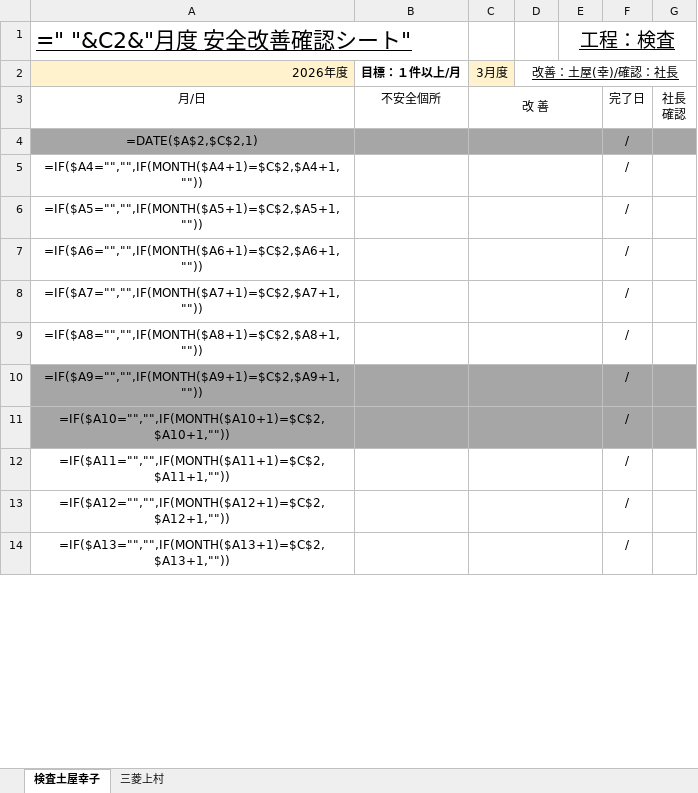
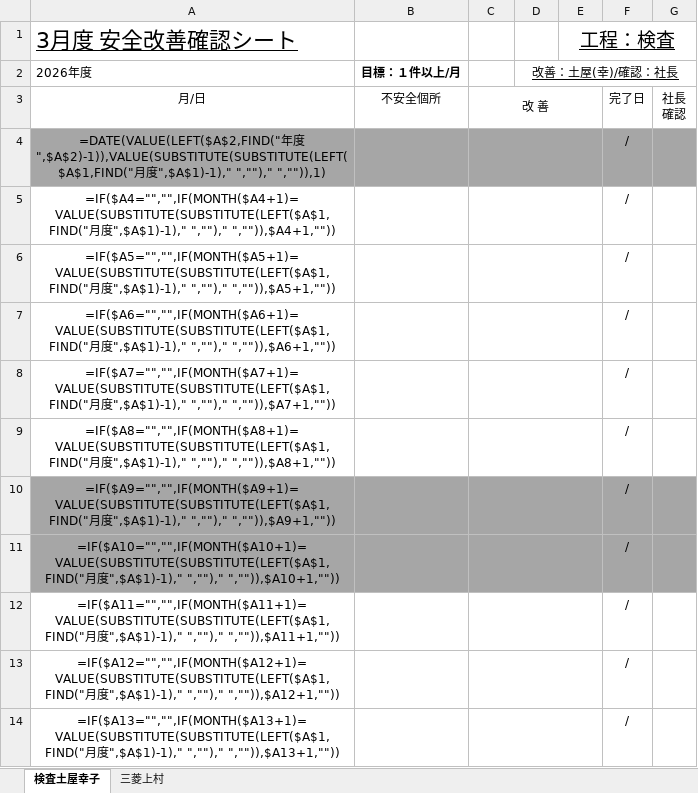
Before and after one commit to oyazin36-hub/my-site, an Excel workbook: cea765fb-________.xlsx, sheet 検査土屋幸子, drawn as a sheet; only a part is shown; values as stored, in another font and other column widths than the file's, no borders; formulas without a stored value are shown as written; conditional formats not drawn; the diff covers the shown part only; the diff names each change by its address in the sheet, - before the commit and + after, or states it on an @@ line.

```diff
--- a/cea765fb-________.xlsx (sheet 検査土屋幸子)
+++ b/cea765fb-________.xlsx (sheet 検査土屋幸子)
-A1: =" "&C2&"月度 安全改善確認シート"
+A1: 3月度 安全改善確認シート
@@ A2 fill: #FFF2CC → none, alignment: right → left @@
-C2: 3月度
+C2: (empty)
-C2 fill: #FFF2CC
+C2 fill: none
-A4: =DATE($A$2,$C$2,1)
+A4: =DATE(VALUE(LEFT($A$2,FIND("年度",$A$2)-1)),VALUE(SUBSTITUTE(SUBSTITUTE(LEFT($A$1,FIND("月度",$A$1)-1)," ","")," ","")),1)
-A5: =IF($A4="","",IF(MONTH($A4+1)=$C$2,$A4+1,""))
+A5: =IF($A4="","",IF(MONTH($A4+1)=VALUE(SUBSTITUTE(SUBSTITUTE(LEFT($A$1,FIND("月度",$A$1)-1)," ","")," ","")),$A4+1,""))
-A6: =IF($A5="","",IF(MONTH($A5+1)=$C$2,$A5+1,""))
+A6: =IF($A5="","",IF(MONTH($A5+1)=VALUE(SUBSTITUTE(SUBSTITUTE(LEFT($A$1,FIND("月度",$A$1)-1)," ","")," ","")),$A5+1,""))
-A7: =IF($A6="","",IF(MONTH($A6+1)=$C$2,$A6+1,""))
+A7: =IF($A6="","",IF(MONTH($A6+1)=VALUE(SUBSTITUTE(SUBSTITUTE(LEFT($A$1,FIND("月度",$A$1)-1)," ","")," ","")),$A6+1,""))
-A8: =IF($A7="","",IF(MONTH($A7+1)=$C$2,$A7+1,""))
+A8: =IF($A7="","",IF(MONTH($A7+1)=VALUE(SUBSTITUTE(SUBSTITUTE(LEFT($A$1,FIND("月度",$A$1)-1)," ","")," ","")),$A7+1,""))
-A9: =IF($A8="","",IF(MONTH($A8+1)=$C$2,$A8+1,""))
+A9: =IF($A8="","",IF(MONTH($A8+1)=VALUE(SUBSTITUTE(SUBSTITUTE(LEFT($A$1,FIND("月度",$A$1)-1)," ","")," ","")),$A8+1,""))
-A10: =IF($A9="","",IF(MONTH($A9+1)=$C$2,$A9+1,""))
+A10: =IF($A9="","",IF(MONTH($A9+1)=VALUE(SUBSTITUTE(SUBSTITUTE(LEFT($A$1,FIND("月度",$A$1)-1)," ","")," ","")),$A9+1,""))
-A11: =IF($A10="","",IF(MONTH($A10+1)=$C$2,$A10+1,""))
+A11: =IF($A10="","",IF(MONTH($A10+1)=VALUE(SUBSTITUTE(SUBSTITUTE(LEFT($A$1,FIND("月度",$A$1)-1)," ","")," ","")),$A10+1,""))
-A12: =IF($A11="","",IF(MONTH($A11+1)=$C$2,$A11+1,""))
+A12: =IF($A11="","",IF(MONTH($A11+1)=VALUE(SUBSTITUTE(SUBSTITUTE(LEFT($A$1,FIND("月度",$A$1)-1)," ","")," ","")),$A11+1,""))
-A13: =IF($A12="","",IF(MONTH($A12+1)=$C$2,$A12+1,""))
+A13: =IF($A12="","",IF(MONTH($A12+1)=VALUE(SUBSTITUTE(SUBSTITUTE(LEFT($A$1,FIND("月度",$A$1)-1)," ","")," ","")),$A12+1,""))
-A14: =IF($A13="","",IF(MONTH($A13+1)=$C$2,$A13+1,""))
+A14: =IF($A13="","",IF(MONTH($A13+1)=VALUE(SUBSTITUTE(SUBSTITUTE(LEFT($A$1,FIND("月度",$A$1)-1)," ","")," ","")),$A13+1,""))
```
Also changed, not shown: 20 edited cells elsewhere in this sheet, sheet 三菱上村.
